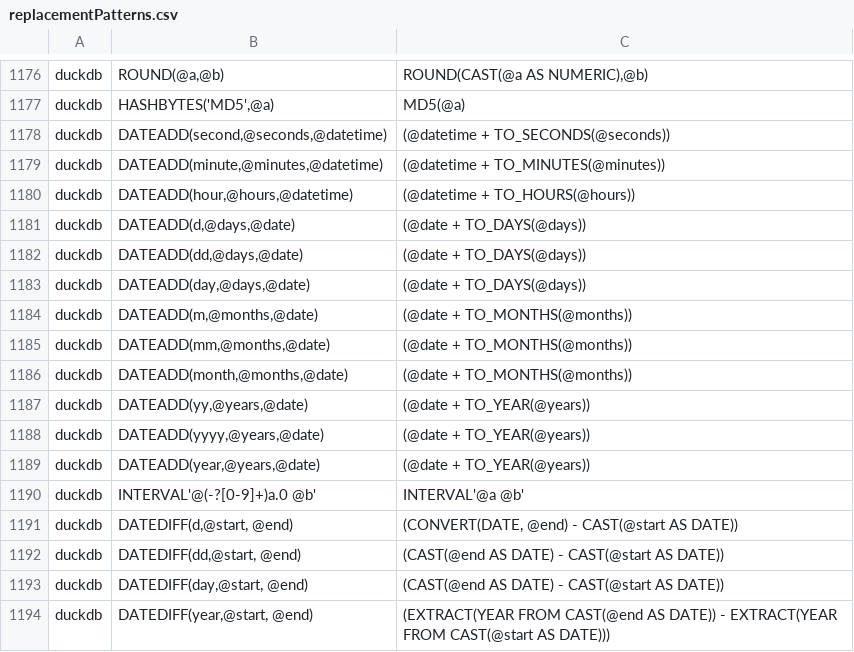
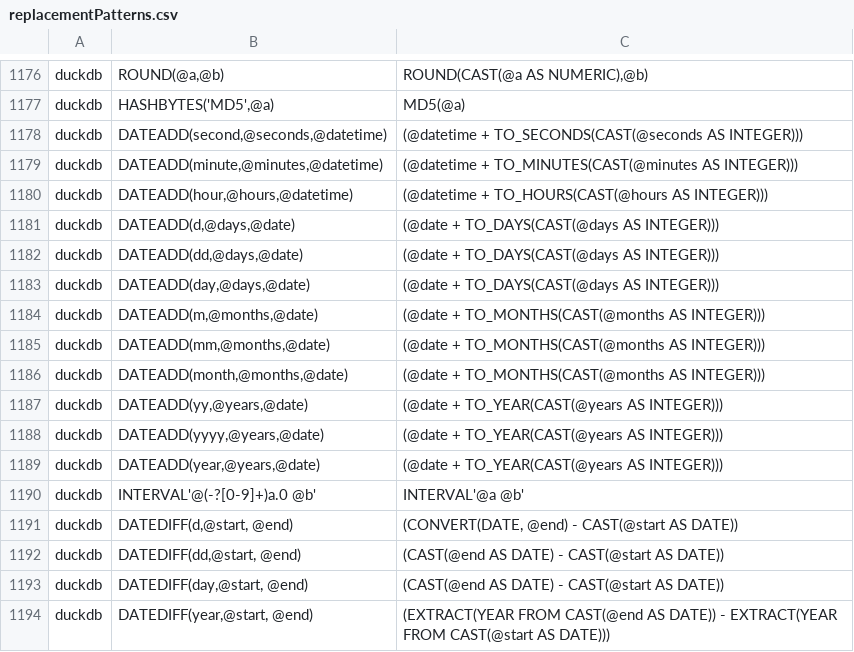
Before and after one commit to alp-os/alp-SqlRender, a CSV file: inst/csv/replacementPatterns.csv, drawn as a sheet; only a part is shown, gaps mark what is left out.

```diff
--- a/inst/csv/replacementPatterns.csv
+++ b/inst/csv/replacementPatterns.csv
@@ -1177,14 +1177,14 @@ duckdb,"ROUND(@a,@b)","ROUND(CAST(@a AS NUMERIC),@b)"
 duckdb,"HASHBYTES('MD5',@a)","MD5(@a)"
-duckdb,"DATEADD(second,@seconds,@datetime)",(@datetime + TO_SECONDS(@seconds))
-duckdb,"DATEADD(minute,@minutes,@datetime)",(@datetime + TO_MINUTES(@minutes))
-duckdb,"DATEADD(hour,@hours,@datetime)",(@datetime + TO_HOURS(@hours))
-duckdb,"DATEADD(d,@days,@date)",(@date + TO_DAYS(@days))
-duckdb,"DATEADD(dd,@days,@date)",(@date + TO_DAYS(@days))
-duckdb,"DATEADD(day,@days,@date)",(@date + TO_DAYS(@days))
-duckdb,"DATEADD(m,@months,@date)",(@date + TO_MONTHS(@months))
-duckdb,"DATEADD(mm,@months,@date)",(@date + TO_MONTHS(@months))
-duckdb,"DATEADD(month,@months,@date)",(@date + TO_MONTHS(@months))
-duckdb,"DATEADD(yy,@years,@date)",(@date + TO_YEAR(@years))
-duckdb,"DATEADD(yyyy,@years,@date)",(@date + TO_YEAR(@years))
-duckdb,"DATEADD(year,@years,@date)",(@date + TO_YEAR(@years))
+duckdb,"DATEADD(second,@seconds,@datetime)",(@datetime + TO_SECONDS(CAST(@seconds AS INTEGER)))
+duckdb,"DATEADD(minute,@minutes,@datetime)",(@datetime + TO_MINUTES(CAST(@minutes AS INTEGER)))
+duckdb,"DATEADD(hour,@hours,@datetime)",(@datetime + TO_HOURS(CAST(@hours AS INTEGER)))
+duckdb,"DATEADD(d,@days,@date)",(@date + TO_DAYS(CAST(@days AS INTEGER)))
+duckdb,"DATEADD(dd,@days,@date)",(@date + TO_DAYS(CAST(@days AS INTEGER)))
+duckdb,"DATEADD(day,@days,@date)",(@date + TO_DAYS(CAST(@days AS INTEGER)))
+duckdb,"DATEADD(m,@months,@date)",(@date + TO_MONTHS(CAST(@months AS INTEGER)))
+duckdb,"DATEADD(mm,@months,@date)",(@date + TO_MONTHS(CAST(@months AS INTEGER)))
+duckdb,"DATEADD(month,@months,@date)",(@date + TO_MONTHS(CAST(@months AS INTEGER)))
+duckdb,"DATEADD(yy,@years,@date)",(@date + TO_YEAR(CAST(@years AS INTEGER)))
+duckdb,"DATEADD(yyyy,@years,@date)",(@date + TO_YEAR(CAST(@years AS INTEGER)))
+duckdb,"DATEADD(year,@years,@date)",(@date + TO_YEAR(CAST(@years AS INTEGER)))
 duckdb,INTERVAL'@(-?[0-9]+)a.0 @b',INTERVAL'@a @b'
```
Also changed, not shown: 4 other files.
